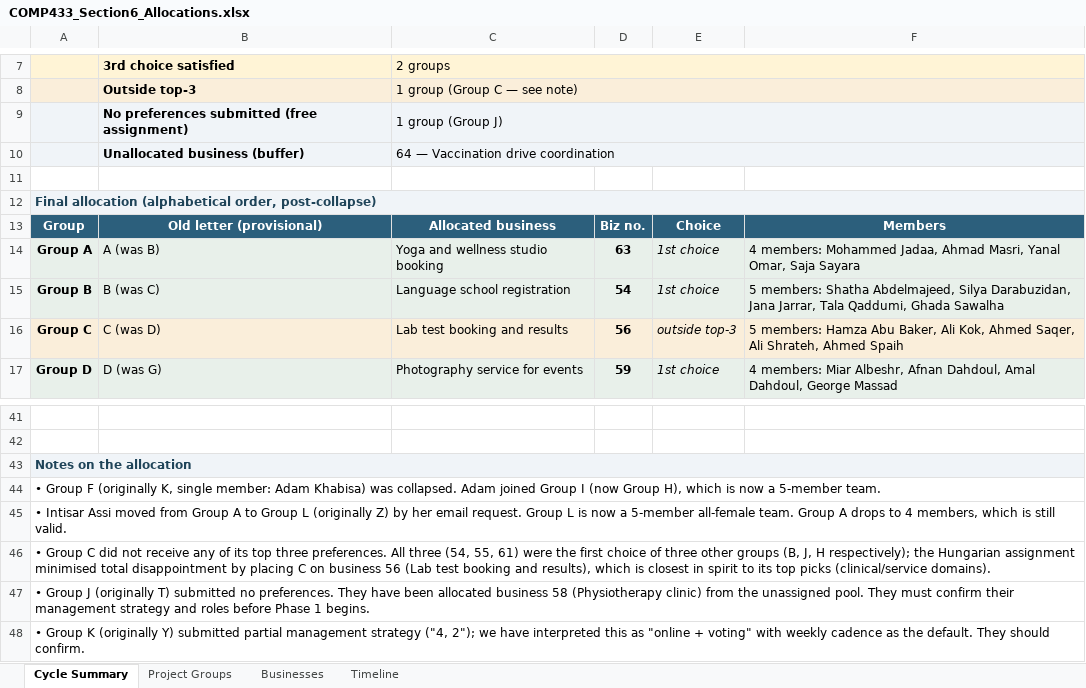
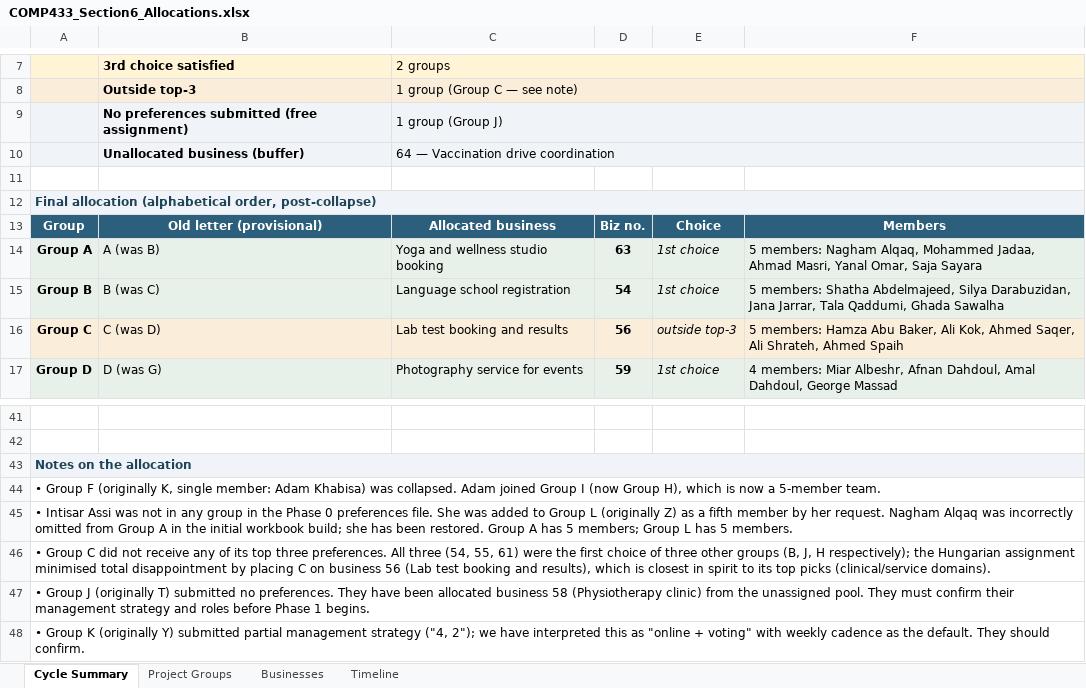
Before and after one commit to ihshaish/ihshaish.github.io, an Excel workbook: birzeit/comp433/Project_section_6/COMP433_Section6_Allocations.xlsx, sheet Cycle Summary, drawn as a sheet; only a part is shown, gaps mark what is left out; values as stored, in another font and other column widths than the file's, no borders; the diff names each change by its address in the sheet, - before the commit and + after, or states it on an @@ line.

```diff
--- a/birzeit/comp433/Project_section_6/COMP433_Section6_Allocations.xlsx (sheet Cycle Summary)
+++ b/birzeit/comp433/Project_section_6/COMP433_Section6_Allocations.xlsx (sheet Cycle Summary)
-F14: 4 members: Mohammed Jadaa,…
+F14: 5 members: Nagham Alqaq, Mohammed Jadaa,…
-A45: …Intisar Assi moved from Group A to Group L (originally Z) by her email request. Group L is now a 5-member all-female team. Group A drops to 4 members, which is still valid.
+A45: …Intisar Assi was not in any group in the Phase 0 preferences file. She was added to Group L (originally Z) as a fifth member by her request. Nagham Alqaq was incorrectly omitted from Group A in the initial workbook build; she has been restored. Group A has 5 members; Group L has 5 members.
```
Also changed, not shown: sheet Project Groups, 1 other file.
